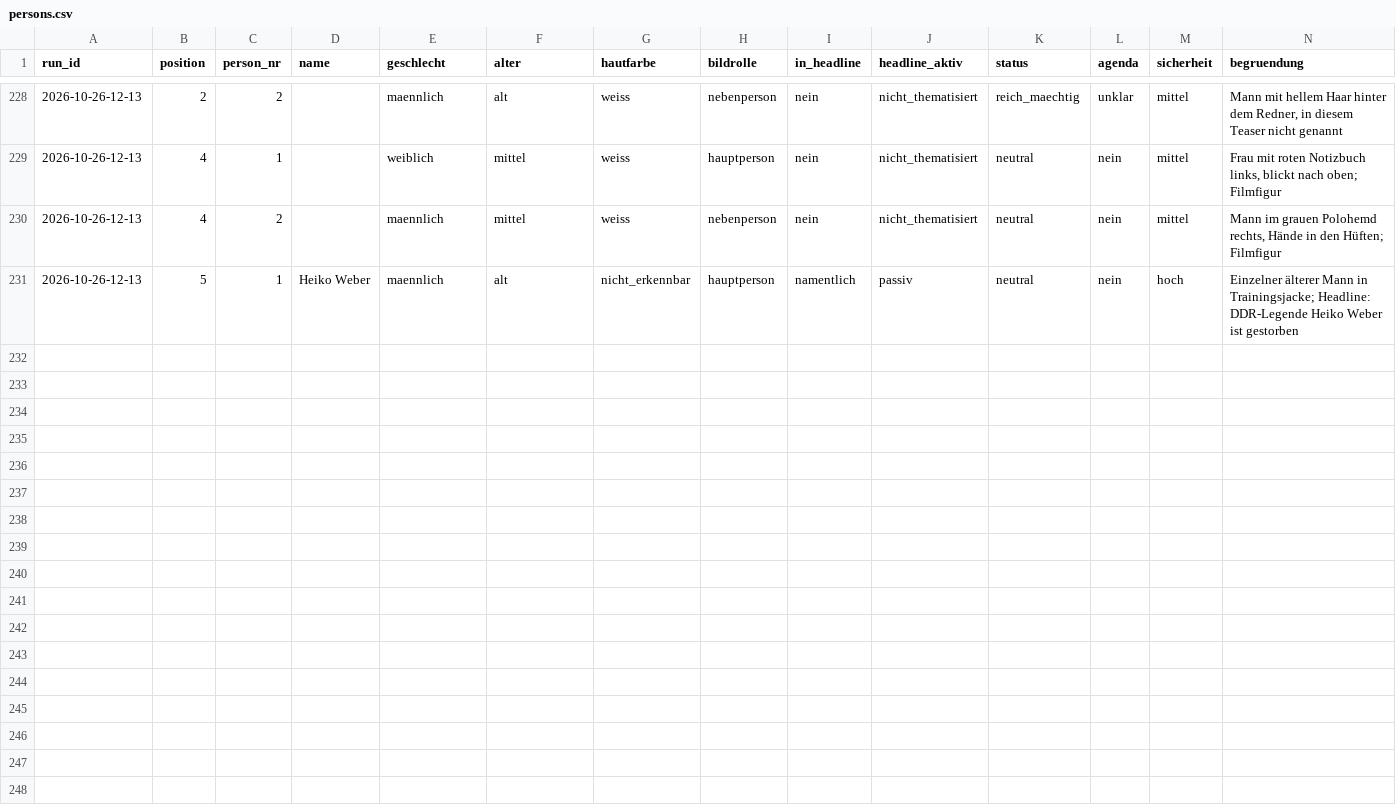
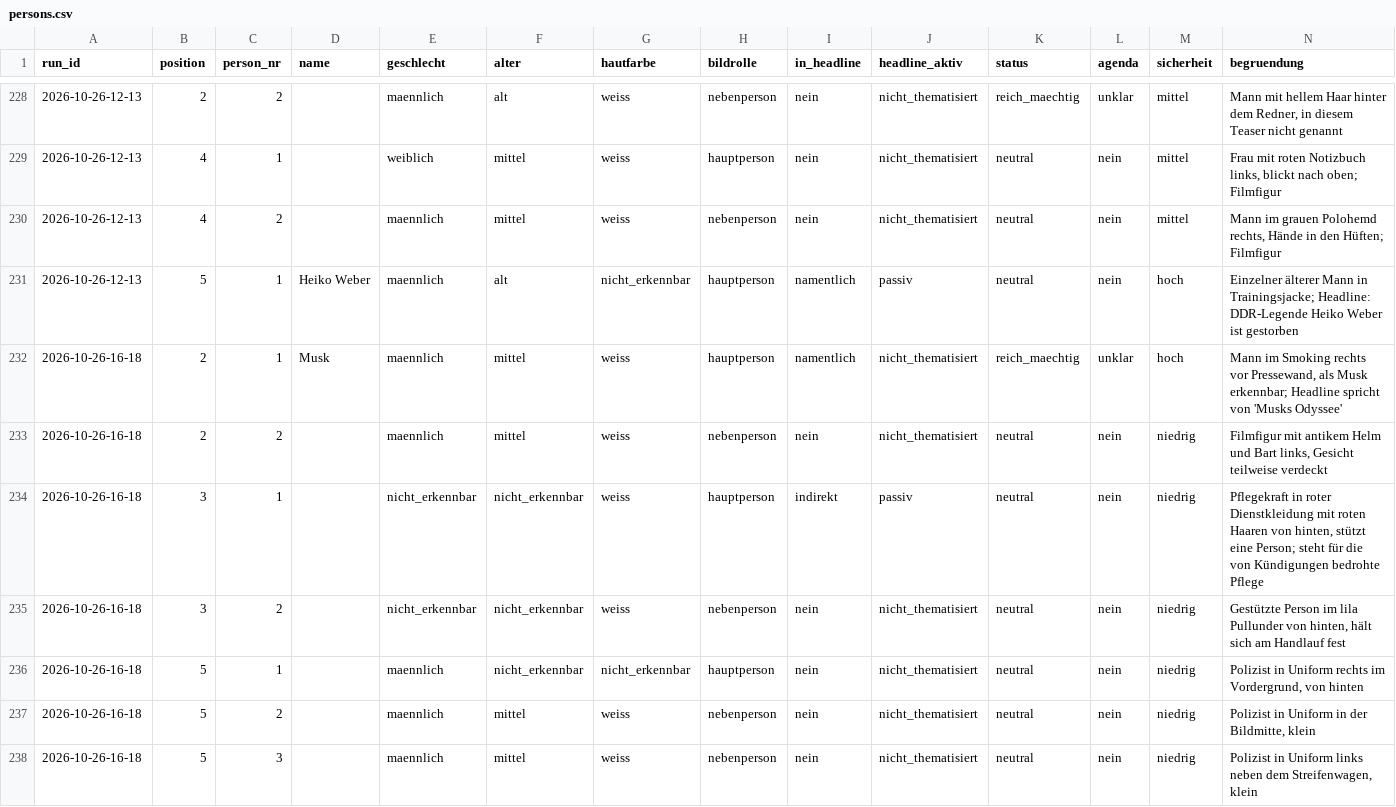
Before and after one commit to happkatharina71-bit/crmd, a CSV file: webde-monitor/data/persons.csv, drawn as a sheet; only a part is shown, gaps mark what is left out.

```diff
--- a/webde-monitor/data/persons.csv
+++ b/webde-monitor/data/persons.csv
@@ -231 +231,8 @@ run_id,position,person_nr,name,geschlecht,alter,hautfarbe,bildrolle,in_headline,
 2026-10-26-12-13,5,1,Heiko Weber,maennlich,alt,nicht_erkennbar,hauptperson,namentlich,passiv,neutral,nein,hoch,"Einzelner älterer Mann in Trainingsjacke; Headline: DDR-Legende Heiko Weber ist gestorben"
+2026-10-26-16-18,2,1,Musk,maennlich,mittel,weiss,hauptperson,namentlich,nicht_thematisiert,reich_maechtig,unklar,hoch,"Mann im Smoking rechts vor Pressewand, als Musk erkennbar; Headline spricht von 'Musks Odyssee'"
+2026-10-26-16-18,2,2,,maennlich,mittel,weiss,nebenperson,nein,nicht_thematisiert,neutral,nein,niedrig,"Filmfigur mit antikem Helm und Bart links, Gesicht teilweise verdeckt"
+2026-10-26-16-18,3,1,,nicht_erkennbar,nicht_erkennbar,weiss,hauptperson,indirekt,passiv,neutral,nein,niedrig,"Pflegekraft in roter Dienstkleidung mit roten Haaren von hinten, stützt eine Person; steht für die von Kündigungen bedrohte Pflege"
+2026-10-26-16-18,3,2,,nicht_erkennbar,nicht_erkennbar,weiss,nebenperson,nein,nicht_thematisiert,neutral,nein,niedrig,"Gestützte Person im lila Pullunder von hinten, hält sich am Handlauf fest"
+2026-10-26-16-18,5,1,,maennlich,nicht_erkennbar,nicht_erkennbar,hauptperson,nein,nicht_thematisiert,neutral,nein,niedrig,"Polizist in Uniform rechts im Vordergrund, von hinten"
+2026-10-26-16-18,5,2,,maennlich,mittel,weiss,nebenperson,nein,nicht_thematisiert,neutral,nein,niedrig,"Polizist in Uniform in der Bildmitte, klein"
+2026-10-26-16-18,5,3,,maennlich,mittel,weiss,nebenperson,nein,nicht_thematisiert,neutral,nein,niedrig,"Polizist in Uniform links neben dem Streifenwagen, klein"
```
Also changed, not shown: webde-monitor/data/teasers.csv, 7 other files.
